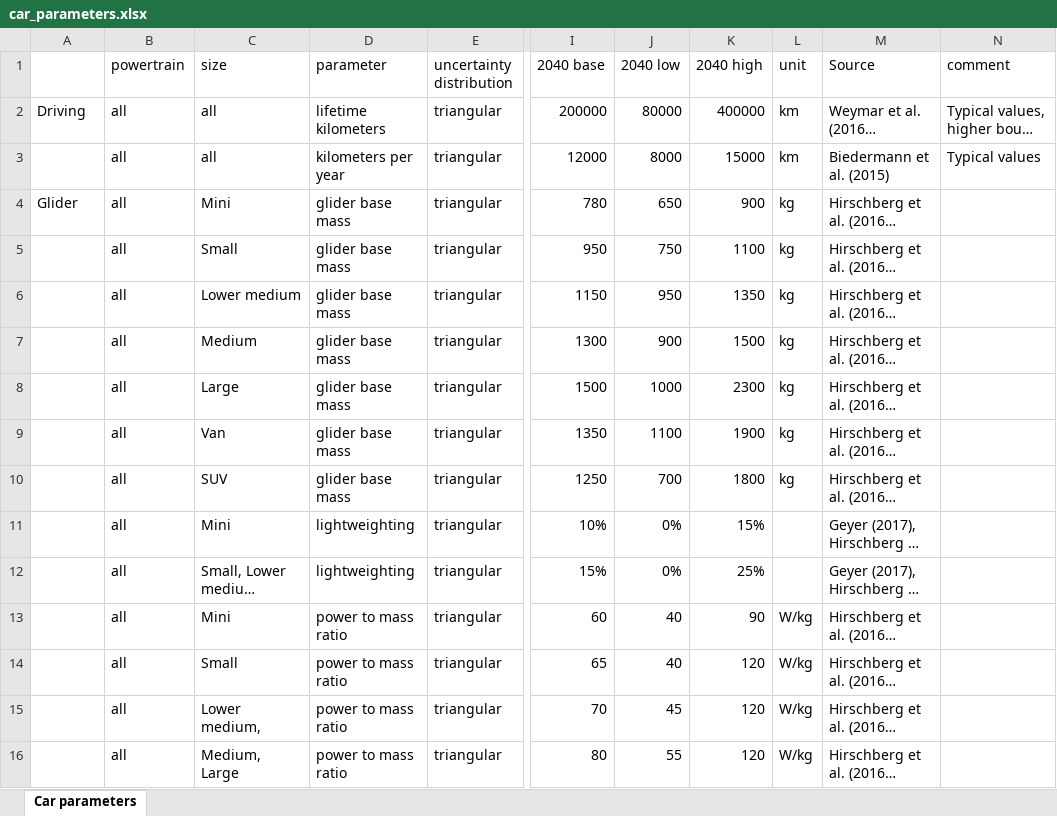
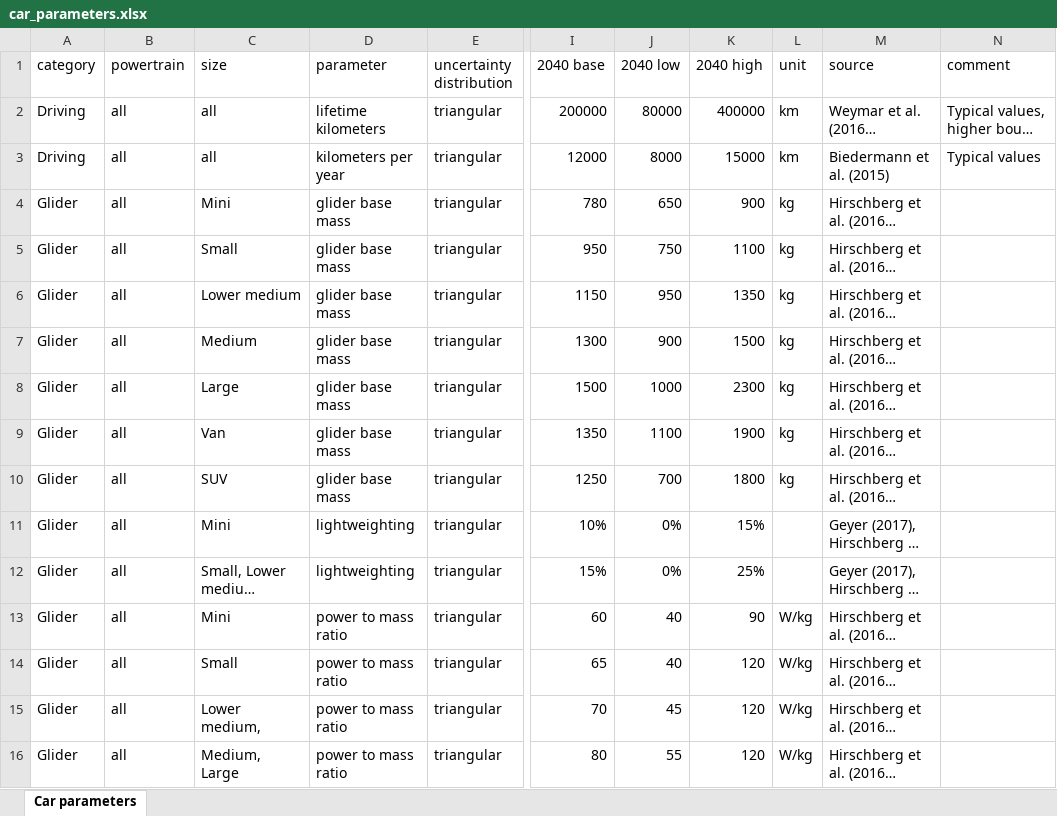
Before and after one commit to romainsacchi/carculator, an Excel workbook: coarse/data/car_parameters.xlsx, sheet Car parameters, drawn as a sheet; only a part is shown, gaps mark what is left out; long unchanged cells end in …; values as stored, in another font and other column widths than the file's, no borders; the diff covers the shown part only; the diff names each change by its address in the sheet, - before the commit and + after, or states it on an @@ line.

```diff
--- a/coarse/data/car_parameters.xlsx (sheet Car parameters)
+++ b/coarse/data/car_parameters.xlsx (sheet Car parameters)
-A1: (empty)
+A1: category
-M1: Source
+M1: source
-A3 (category): (empty)
+A3 (category): Driving
-A5:A16 (category): (empty)
+A5:A16 (category): Glider
```
Also changed, not shown: 177 edited cells elsewhere in this sheet, 5 other files.
